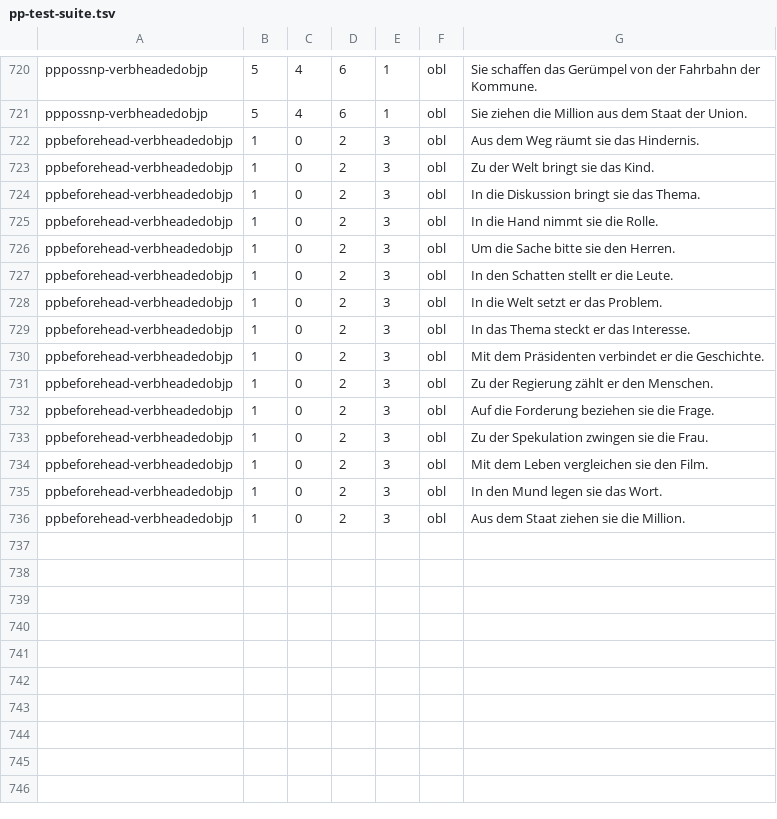
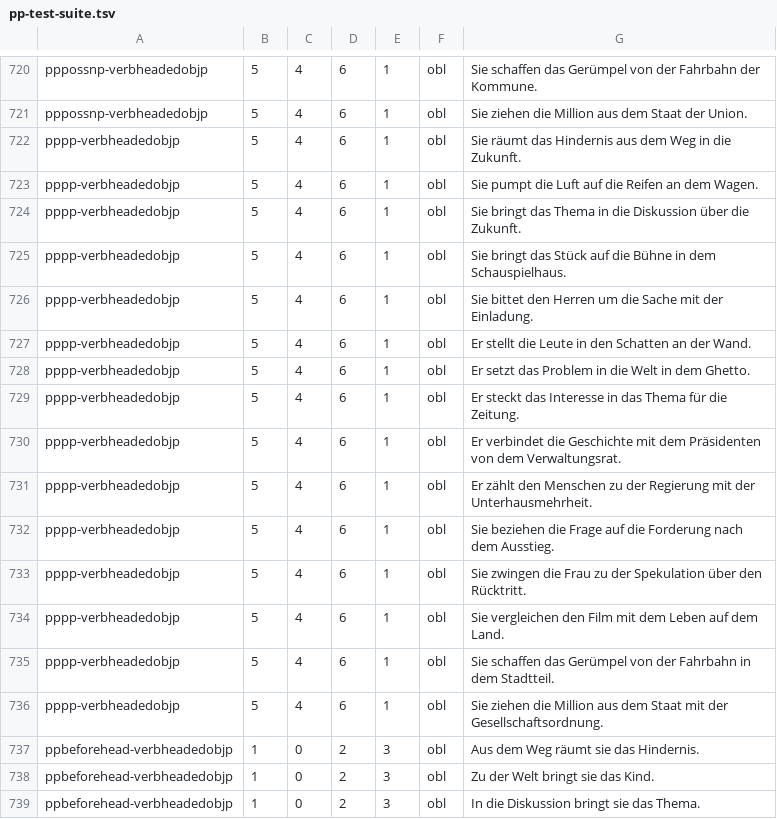
Before and after one commit to DiveFish/PPATS, a TSV file: material/pp-test-suite.tsv, drawn as a sheet; only a part is shown, gaps mark what is left out; the shorter side is filled out with more unchanged rows; the diff names each change by its address in the sheet, - before the commit and + after, or states it on an @@ line.

Commit message:
Fix merge error

```diff
--- a/material/pp-test-suite.tsv
+++ b/material/pp-test-suite.tsv
+row 722: pppp-verbheadedobjp | 5 | 4 | 6 | 1 | obl | Sie räumt das Hindernis aus dem Weg in die Zukunft.
+row 723: pppp-verbheadedobjp | 5 | 4 | 6 | 1 | obl | Sie pumpt die Luft auf die Reifen an dem Wagen.
+row 724: pppp-verbheadedobjp | 5 | 4 | 6 | 1 | obl | Sie bringt das Thema in die Diskussion über die Zukunft.
+row 725: pppp-verbheadedobjp | 5 | 4 | 6 | 1 | obl | Sie bringt das Stück auf die Bühne in dem Schauspielhaus.
+row 726: pppp-verbheadedobjp | 5 | 4 | 6 | 1 | obl | Sie bittet den Herren um die Sache mit der Einladung.
+row 727: pppp-verbheadedobjp | 5 | 4 | 6 | 1 | obl | Er stellt die Leute in den Schatten an der Wand.
+row 728: pppp-verbheadedobjp | 5 | 4 | 6 | 1 | obl | Er setzt das Problem in die Welt in dem Ghetto.
+row 729: pppp-verbheadedobjp | 5 | 4 | 6 | 1 | obl | Er steckt das Interesse in das Thema für die Zeitung.
+row 730: pppp-verbheadedobjp | 5 | 4 | 6 | 1 | obl | Er verbindet die Geschichte mit dem Präsidenten von dem Verwaltungsrat.
+row 731: pppp-verbheadedobjp | 5 | 4 | 6 | 1 | obl | Er zählt den Menschen zu der Regierung mit der Unterhausmehrheit.
+row 732: pppp-verbheadedobjp | 5 | 4 | 6 | 1 | obl | Sie beziehen die Frage auf die Forderung nach dem Ausstieg.
+row 733: pppp-verbheadedobjp | 5 | 4 | 6 | 1 | obl | Sie zwingen die Frau zu der Spekulation über den Rücktritt.
+row 734: pppp-verbheadedobjp | 5 | 4 | 6 | 1 | obl | Sie vergleichen den Film mit dem Leben auf dem Land.
+row 735: pppp-verbheadedobjp | 5 | 4 | 6 | 1 | obl | Sie schaffen das Gerümpel von der Fahrbahn in dem Stadtteil.
+row 736: pppp-verbheadedobjp | 5 | 4 | 6 | 1 | obl | Sie ziehen die Million aus dem Staat mit der Gesellschaftsordnung.
```
